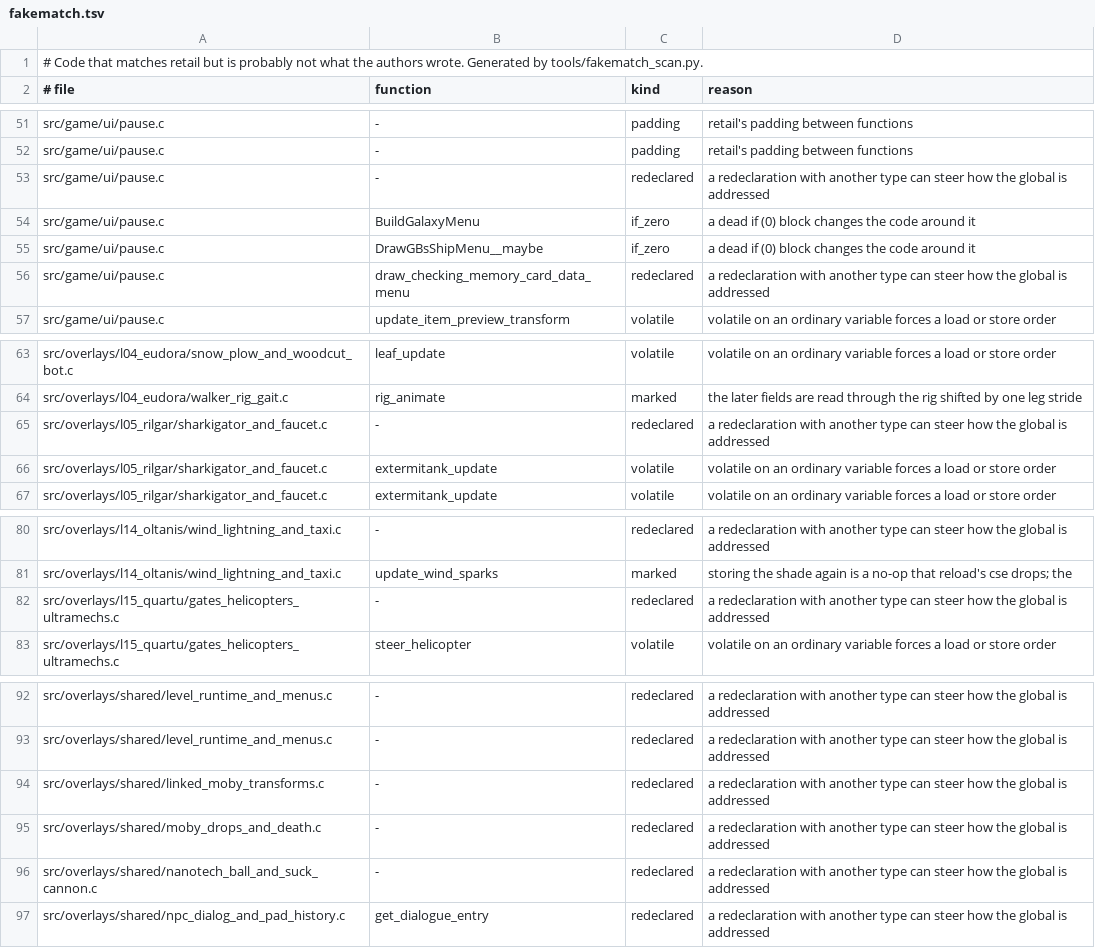
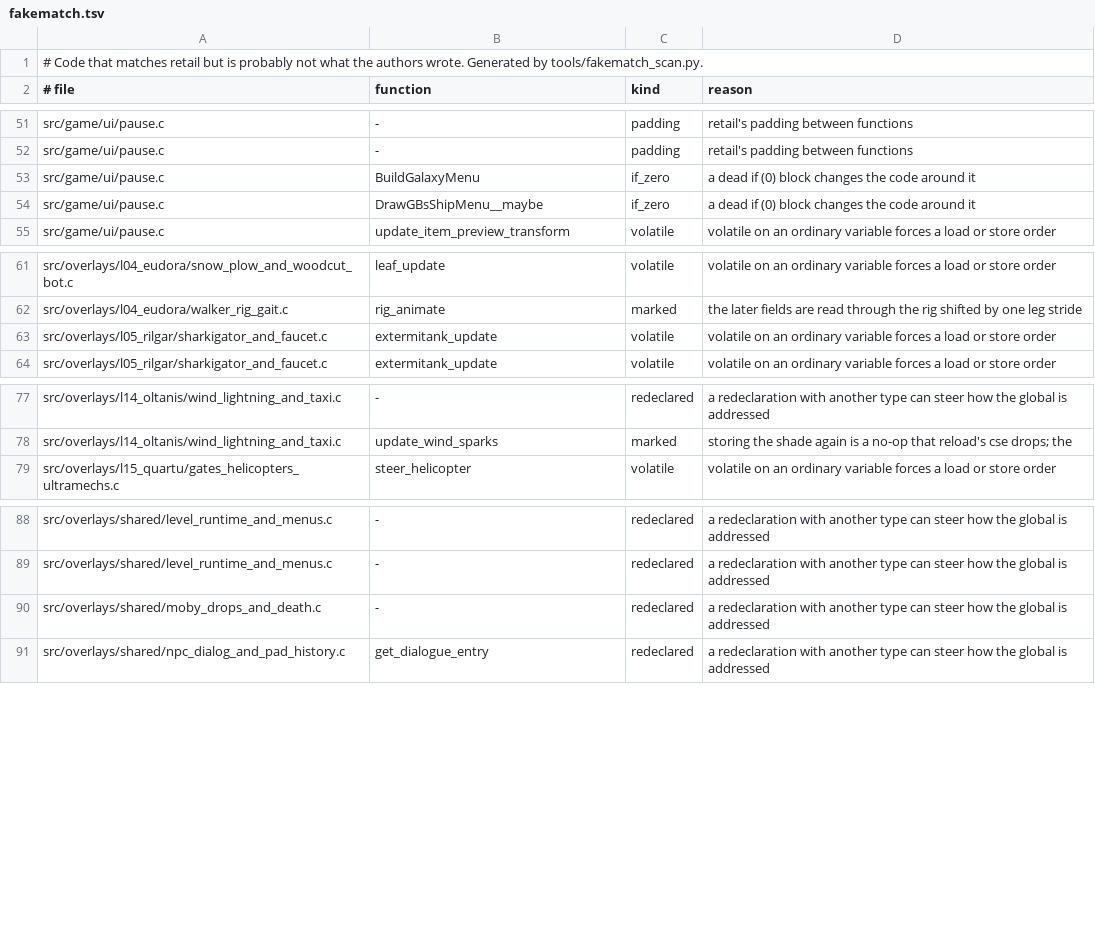
Before and after one commit to OpenRAC/rac1-decomp, a TSV file: config/fakematch.tsv, drawn as a sheet; only a part is shown, gaps mark what is left out; the diff names each change by its address in the sheet, - before the commit and + after, or states it on an @@ line.

```diff
--- a/config/fakematch.tsv
+++ b/config/fakematch.tsv
-row 53: src/game/ui/pause.c | - | redeclared | a redeclaration with another type can steer how the global is addressed
-row 56: src/game/ui/pause.c | draw_checking_memory_card_data_menu | redeclared | a redeclaration with another type can steer how the global is addressed
-row 65: src/overlays/l05_rilgar/sharkigator_and_faucet.c | - | redeclared | a redeclaration with another type can steer how the global is addressed
-row 82: src/overlays/l15_quartu/gates_helicopters_ultramechs.c | - | redeclared | a redeclaration with another type can steer how the global is addressed
-row 94: src/overlays/shared/linked_moby_transforms.c | - | redeclared | a redeclaration with another type can steer how the global is addressed
-row 96: src/overlays/shared/nanotech_ball_and_suck_cannon.c | - | redeclared | a redeclaration with another type can steer how the global is addressed
```
Also changed, not shown: config/syntax_baseline.tsv, 7 other files.
